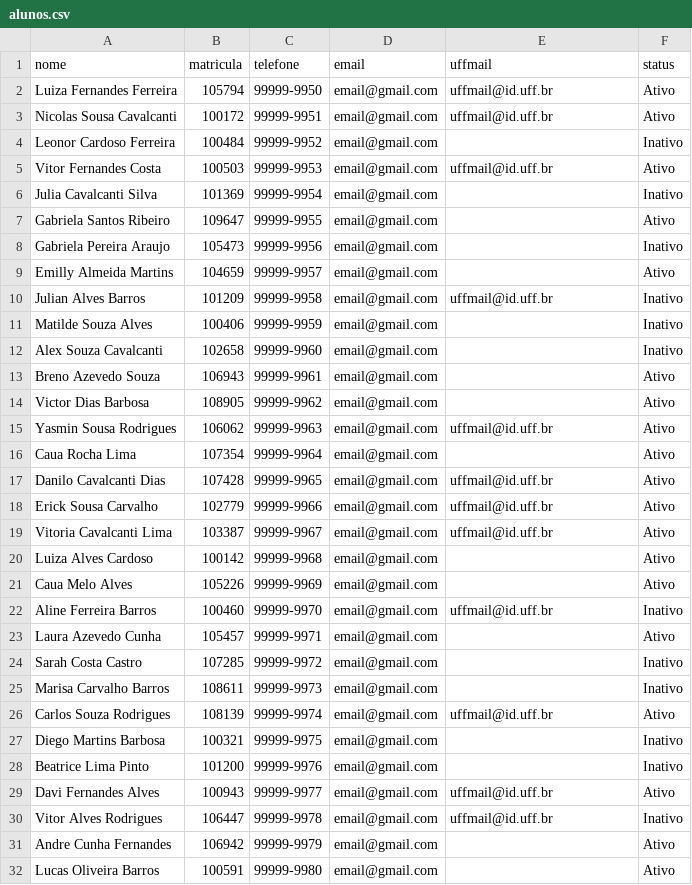
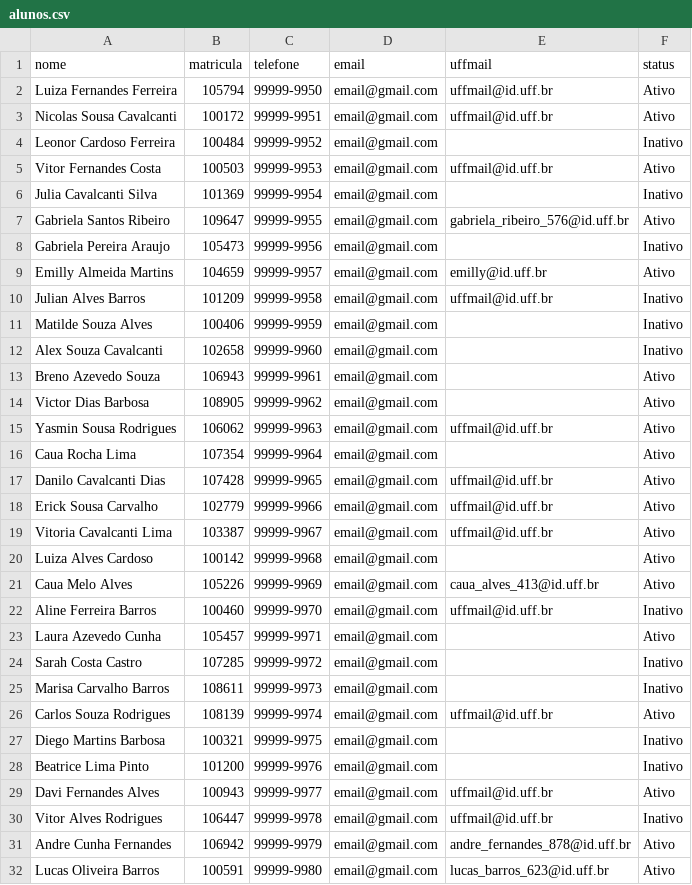
Before and after one commit to linharesh/DesafioRails, a CSV file: alunos.csv, drawn as a sheet.

```diff
--- a/alunos.csv
+++ b/alunos.csv
@@ -6,5 +6,5 @@ Vitor Fernandes Costa,100503,99999-9953,email@gmail.com,uffmail@id.uff.br,Ativo
 Julia Cavalcanti Silva,101369,99999-9954,email@gmail.com,,Inativo
-Gabriela Santos Ribeiro,109647,99999-9955,email@gmail.com,,Ativo
+Gabriela Santos Ribeiro,109647,99999-9955,email@gmail.com,gabriela_ribeiro_576@id.uff.br,Ativo
 Gabriela Pereira Araujo,105473,99999-9956,email@gmail.com,,Inativo
-Emilly Almeida Martins,104659,99999-9957,email@gmail.com,,Ativo
+Emilly Almeida Martins,104659,99999-9957,email@gmail.com,emilly@id.uff.br,Ativo
 Julian Alves Barros,101209,99999-9958,email@gmail.com,uffmail@id.uff.br,Inativo
@@ -20,3 +20,3 @@ Vitoria Cavalcanti Lima,103387,99999-9967,email@gmail.com,uffmail@id.uff.br,Ativ
 Luiza Alves Cardoso,100142,99999-9968,email@gmail.com,,Ativo
-Caua Melo Alves,105226,99999-9969,email@gmail.com,,Ativo
+Caua Melo Alves,105226,99999-9969,email@gmail.com,caua_alves_413@id.uff.br,Ativo
 Aline Ferreira Barros,100460,99999-9970,email@gmail.com,uffmail@id.uff.br,Inativo
@@ -30,3 +30,3 @@ Davi Fernandes Alves,100943,99999-9977,email@gmail.com,uffmail@id.uff.br,Ativo
 Vitor Alves Rodrigues,106447,99999-9978,email@gmail.com,uffmail@id.uff.br,Inativo
-Andre Cunha Fernandes,106942,99999-9979,email@gmail.com,,Ativo
-Lucas Oliveira Barros,100591,99999-9980,email@gmail.com,,Ativo
+Andre Cunha Fernandes,106942,99999-9979,email@gmail.com,andre_fernandes_878@id.uff.br,Ativo
+Lucas Oliveira Barros,100591,99999-9980,email@gmail.com,lucas_barros_623@id.uff.br,Ativo
```
Also changed, not shown: 23 other files.
